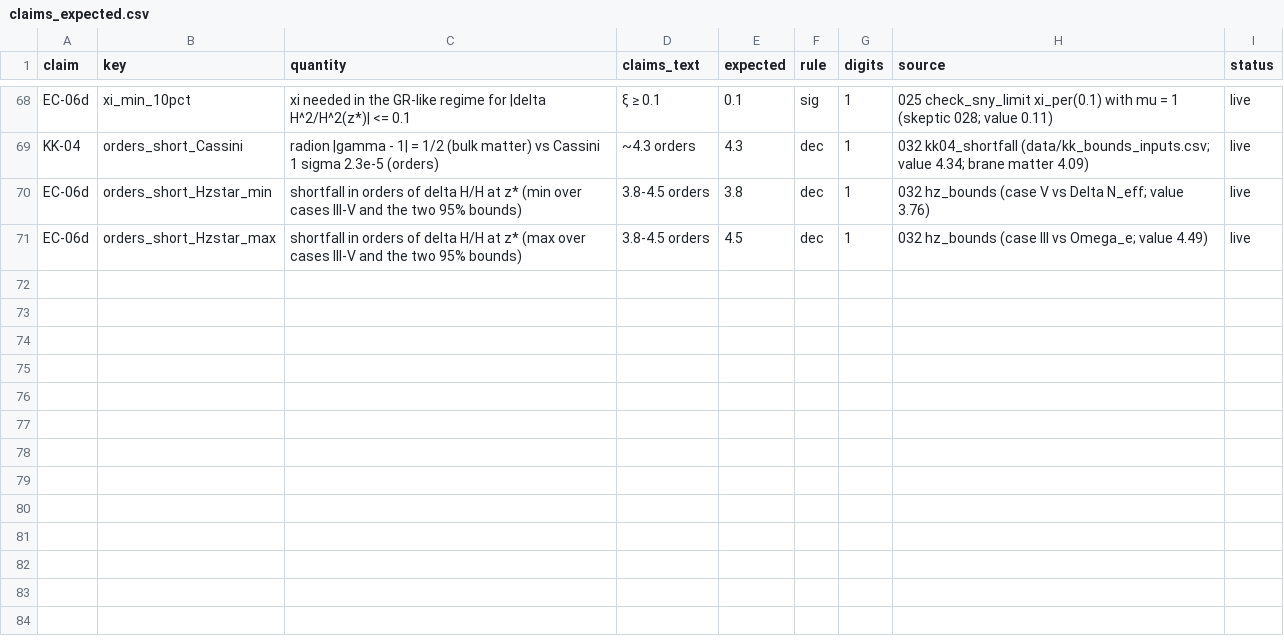
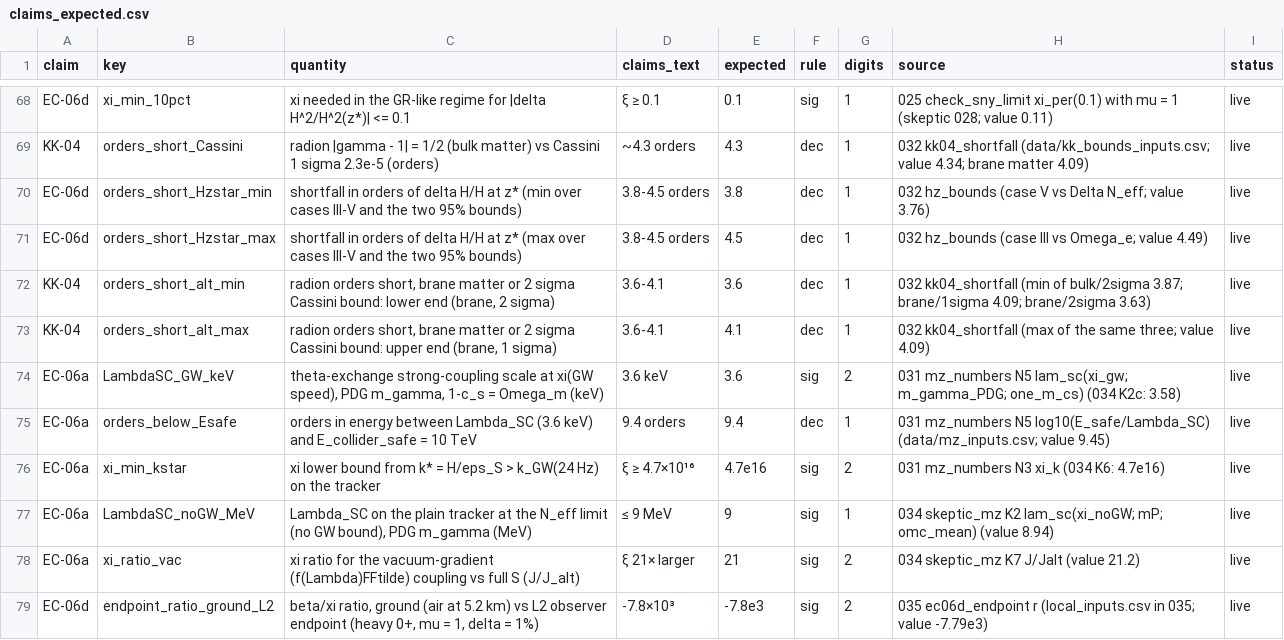
Before and after one commit to michaelClucas/EC-Birefringence, a CSV file: src/claims_expected.csv, drawn as a sheet; only a part is shown, gaps mark what is left out.

```diff
--- a/src/claims_expected.csv
+++ b/src/claims_expected.csv
@@ -71 +71,9 @@ EC-06d,orders_short_Hzstar_min,shortfall in orders of delta H/H at z* (min over
 EC-06d,orders_short_Hzstar_max,shortfall in orders of delta H/H at z* (max over cases III-V and the two 95% bounds),3.8-4.5 orders,4.5,dec,1,032 hz_bounds (case III vs Omega_e; value 4.49),live
+KK-04,orders_short_alt_min,"radion orders short, brane matter or 2 sigma Cassini bound: lower end (brane, 2 sigma)",3.6-4.1,3.6,dec,1,032 kk04_shortfall (min of bulk/2sigma 3.87; brane/1sigma 4.09; brane/2sigma 3.63),live
+KK-04,orders_short_alt_max,"radion orders short, brane matter or 2 sigma Cassini bound: upper end (brane, 1 sigma)",3.6-4.1,4.1,dec,1,032 kk04_shortfall (max of the same three; value 4.09),live
+EC-06a,LambdaSC_GW_keV,"theta-exchange strong-coupling scale at xi(GW speed), PDG m_gamma, 1-c_s = Omega_m (keV)",3.6 keV,3.6,sig,2,031 mz_numbers N5 lam_sc(xi_gw; m_gamma_PDG; one_m_cs) (034 K2c: 3.58),live
+EC-06a,orders_below_Esafe,orders in energy between Lambda_SC (3.6 keV) and E_collider_safe = 10 TeV,9.4 orders,9.4,dec,1,031 mz_numbers N5 log10(E_safe/Lambda_SC) (data/mz_inputs.csv; value 9.45),live
+EC-06a,xi_min_kstar,xi lower bound from k* = H/eps_S > k_GW(24 Hz) on the tracker,ξ ≥ 4.7×10¹⁶,4.7e16,sig,2,031 mz_numbers N3 xi_k (034 K6: 4.7e16),live
+EC-06a,LambdaSC_noGW_MeV,"Lambda_SC on the plain tracker at the N_eff limit (no GW bound), PDG m_gamma (MeV)",≤ 9 MeV,9,sig,1,034 skeptic_mz K2 lam_sc(xi_noGW; mP; omc_mean) (value 8.94),live
+EC-06a,xi_ratio_vac,xi ratio for the vacuum-gradient (f(Lambda)FFtilde) coupling vs full S (J/J_alt),ξ 21× larger,21,sig,2,034 skeptic_mz K7 J/Jalt (value 21.2),live
+EC-06d,endpoint_ratio_ground_L2,"beta/xi ratio, ground (air at 5.2 km) vs L2 observer endpoint (heavy 0+, mu = 1, delta = 1%)",-7.8×10³,-7.8e3,sig,2,035 ec06d_endpoint r (local_inputs.csv in 035; value -7.79e3),live
```
Also changed, not shown: src/draft_expected.csv, 26 other files.
